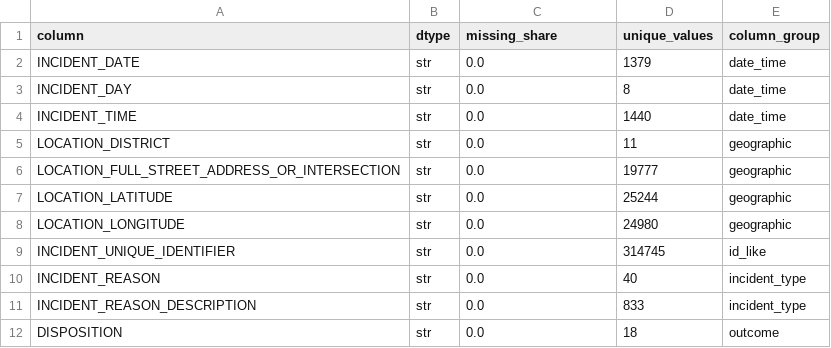
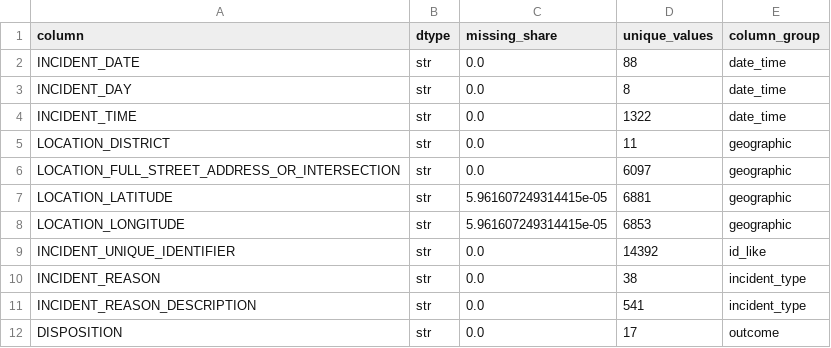
Before and after one commit to anristepanian/incidents_clustering, a CSV file: outputs/column_summary.csv, drawn as a sheet.

```diff
--- a/outputs/column_summary.csv
+++ b/outputs/column_summary.csv
@@ -1,12 +1,12 @@
 column,dtype,missing_share,unique_values,column_group
-INCIDENT_DATE,str,0.0,1379,date_time
+INCIDENT_DATE,str,0.0,88,date_time
 INCIDENT_DAY,str,0.0,8,date_time
-INCIDENT_TIME,str,0.0,1440,date_time
+INCIDENT_TIME,str,0.0,1322,date_time
 LOCATION_DISTRICT,str,0.0,11,geographic
-LOCATION_FULL_STREET_ADDRESS_OR_INTERSECTION,str,0.0,19777,geographic
-LOCATION_LATITUDE,str,0.0,25244,geographic
-LOCATION_LONGITUDE,str,0.0,24980,geographic
-INCIDENT_UNIQUE_IDENTIFIER,str,0.0,314745,id_like
-INCIDENT_REASON,str,0.0,40,incident_type
-INCIDENT_REASON_DESCRIPTION,str,0.0,833,incident_type
-DISPOSITION,str,0.0,18,outcome
+LOCATION_FULL_STREET_ADDRESS_OR_INTERSECTION,str,0.0,6097,geographic
+LOCATION_LATITUDE,str,5.961607249314415e-05,6881,geographic
+LOCATION_LONGITUDE,str,5.961607249314415e-05,6853,geographic
+INCIDENT_UNIQUE_IDENTIFIER,str,0.0,14392,id_like
+INCIDENT_REASON,str,0.0,38,incident_type
+INCIDENT_REASON_DESCRIPTION,str,0.0,541,incident_type
+DISPOSITION,str,0.0,17,outcome
```
Also changed, not shown: outputs/cluster_evaluation.csv, outputs/feature_summary.csv, 18 other files.
